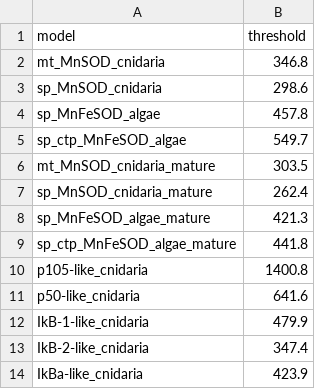
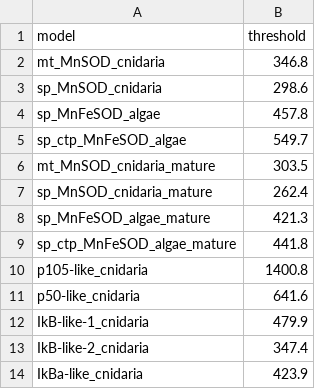
Before and after one commit to benjiec/tangle-coral, a CSV file: profiles/thresholds.csv, drawn as a sheet.

Commit message:
needle detection using new profiles

```diff
--- a/profiles/thresholds.csv
+++ b/profiles/thresholds.csv
@@ -11,4 +11,4 @@ p105-like_cnidaria,1400.8
 p50-like_cnidaria,641.6
-IkB-1-like_cnidaria,479.9
-IkB-2-like_cnidaria,347.4
+IkB-like-1_cnidaria,479.9
+IkB-like-2_cnidaria,347.4
 IkBa-like_cnidaria,423.9
```
Also changed, not shown: 7 other files.
